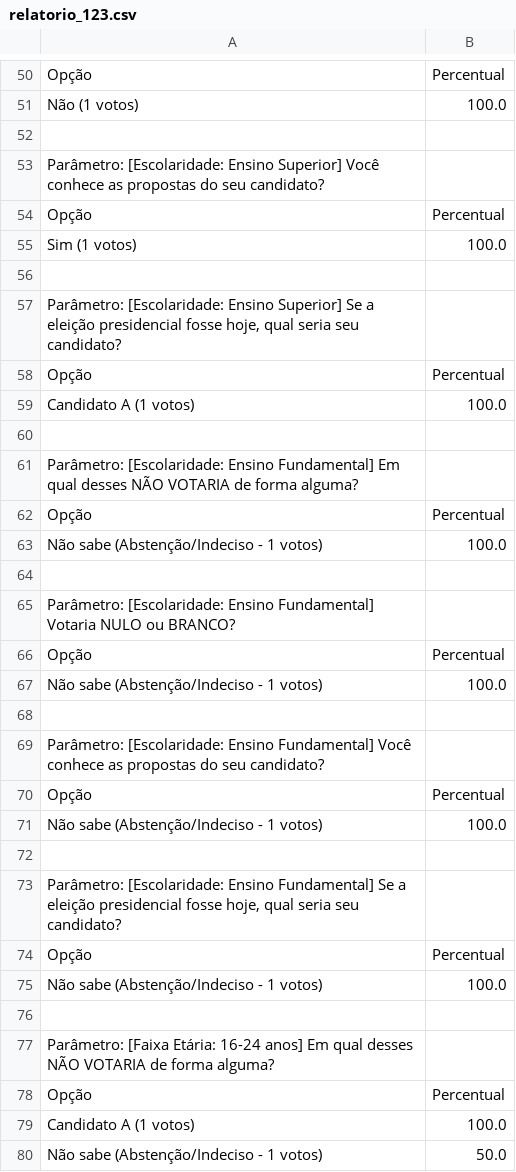
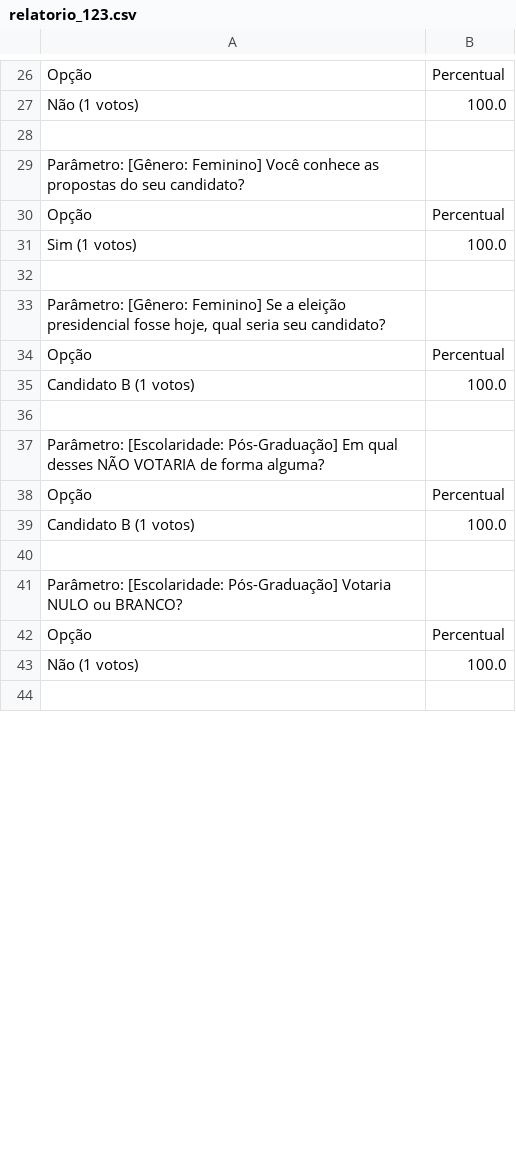
Before and after one commit to perasjoao/Trabalho-TP1-2026.2, a CSV file: dados/relatorios/relatorio_123.csv, drawn as a sheet; only a part is shown, gaps mark what is left out; the shorter side is filled out with more unchanged rows; the diff covers the shown part only.

```diff
--- a/dados/relatorios/relatorio_123.csv
+++ b/dados/relatorios/relatorio_123.csv
@@ -52,3 +28,3 @@ Não (1 votos);100.0
 
-Parâmetro: [Escolaridade: Ensino Superior] Você conhece as propostas do seu candidato?
+Parâmetro: [Gênero: Feminino] Você conhece as propostas do seu candidato?
 Opção;Percentual
@@ -56,25 +32,11 @@ Sim (1 votos);100.0
 
-Parâmetro: [Escolaridade: Ensino Superior] Se a eleição presidencial fosse hoje, qual seria seu candidato?
+Parâmetro: [Gênero: Feminino] Se a eleição presidencial fosse hoje, qual seria seu candidato?
 Opção;Percentual
-Candidato A (1 votos);100.0
+Candidato B (1 votos);100.0
 
-Parâmetro: [Escolaridade: Ensino Fundamental] Em qual desses NÃO VOTARIA de forma alguma?
+Parâmetro: [Escolaridade: Pós-Graduação] Em qual desses NÃO VOTARIA de forma alguma?
 Opção;Percentual
-Não sabe (Abstenção/Indeciso - 1 votos);100.0
+Candidato B (1 votos);100.0
 
-Parâmetro: [Escolaridade: Ensino Fundamental] Votaria NULO ou BRANCO?
+Parâmetro: [Escolaridade: Pós-Graduação] Votaria NULO ou BRANCO?
 Opção;Percentual
-Não sabe (Abstenção/Indeciso - 1 votos);100.0
-
-Parâmetro: [Escolaridade: Ensino Fundamental] Você conhece as propostas do seu candidato?
-Opção;Percentual
-Não sabe (Abstenção/Indeciso - 1 votos);100.0
-
-Parâmetro: [Escolaridade: Ensino Fundamental] Se a eleição presidencial fosse hoje, qual seria seu candidato?
-Opção;Percentual
-Não sabe (Abstenção/Indeciso - 1 votos);100.0
-
-Parâmetro: [Faixa Etária: 16-24 anos] Em qual desses NÃO VOTARIA de forma alguma?
-Opção;Percentual
-Candidato A (1 votos);100.0
-Não sabe (Abstenção/Indeciso - 1 votos);50.0
```
Also changed, not shown: 9 added rows, 23 removed rows, 6 moved rows and 11 edited cells elsewhere in this file, dados/relatorios/relatorio_1.csv, 3 other files.
